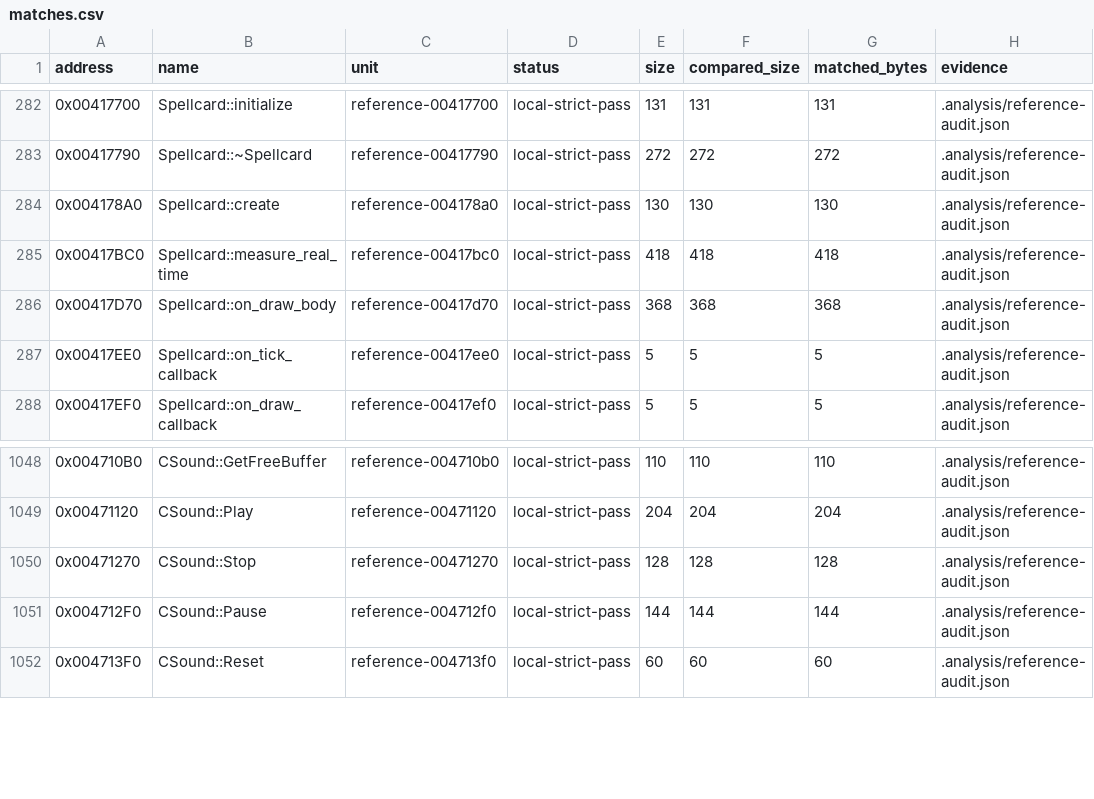
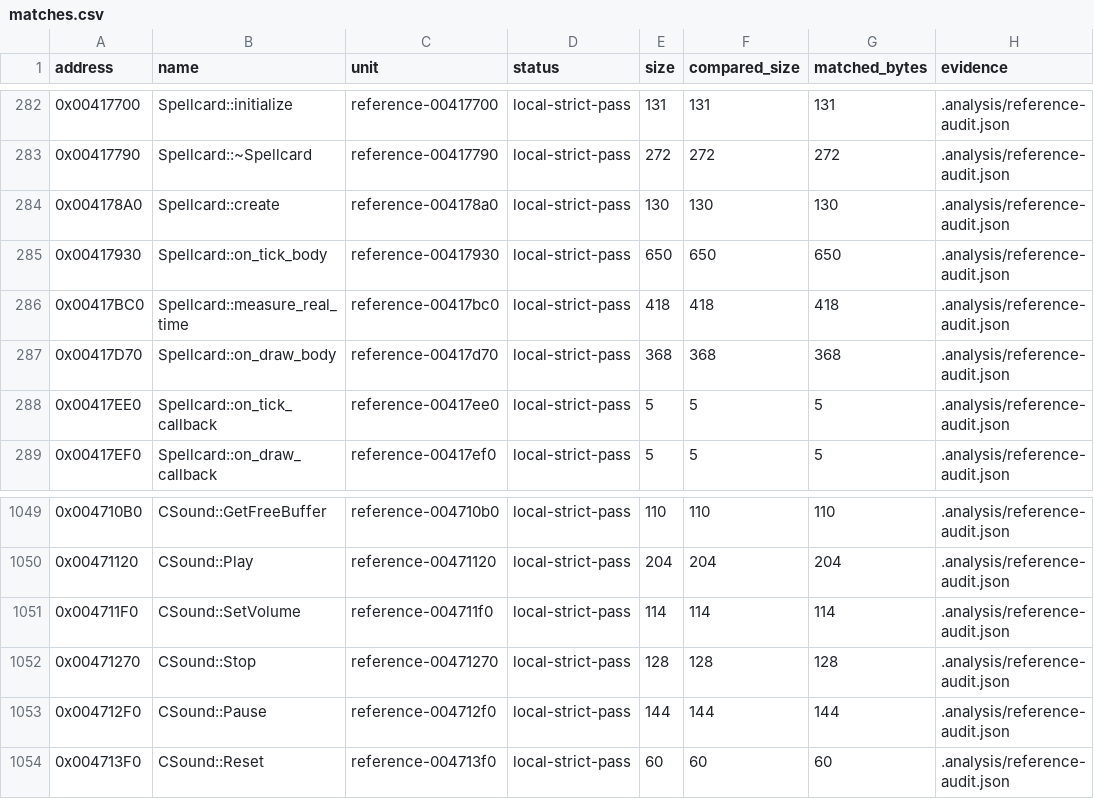
Before and after one commit to N0zoM1z0/th16, a CSV file: config/matches.csv, drawn as a sheet; only a part is shown, gaps mark what is left out; the diff names each change by its address in the sheet, - before the commit and + after, or states it on an @@ line.

```diff
--- a/config/matches.csv
+++ b/config/matches.csv
+row 285: 0x00417930 | Spellcard::on_tick_body | reference-00417930 | local-strict-pass | 650 | 650 | 650 | .analysis/reference-audit.json
+row 1051: 0x004711F0 | CSound::SetVolume | reference-004711f0 | local-strict-pass | 114 | 114 | 114 | .analysis/reference-audit.json
```
Also changed, not shown: config/function-boundaries.csv, config/functions.csv, 3 other files.
